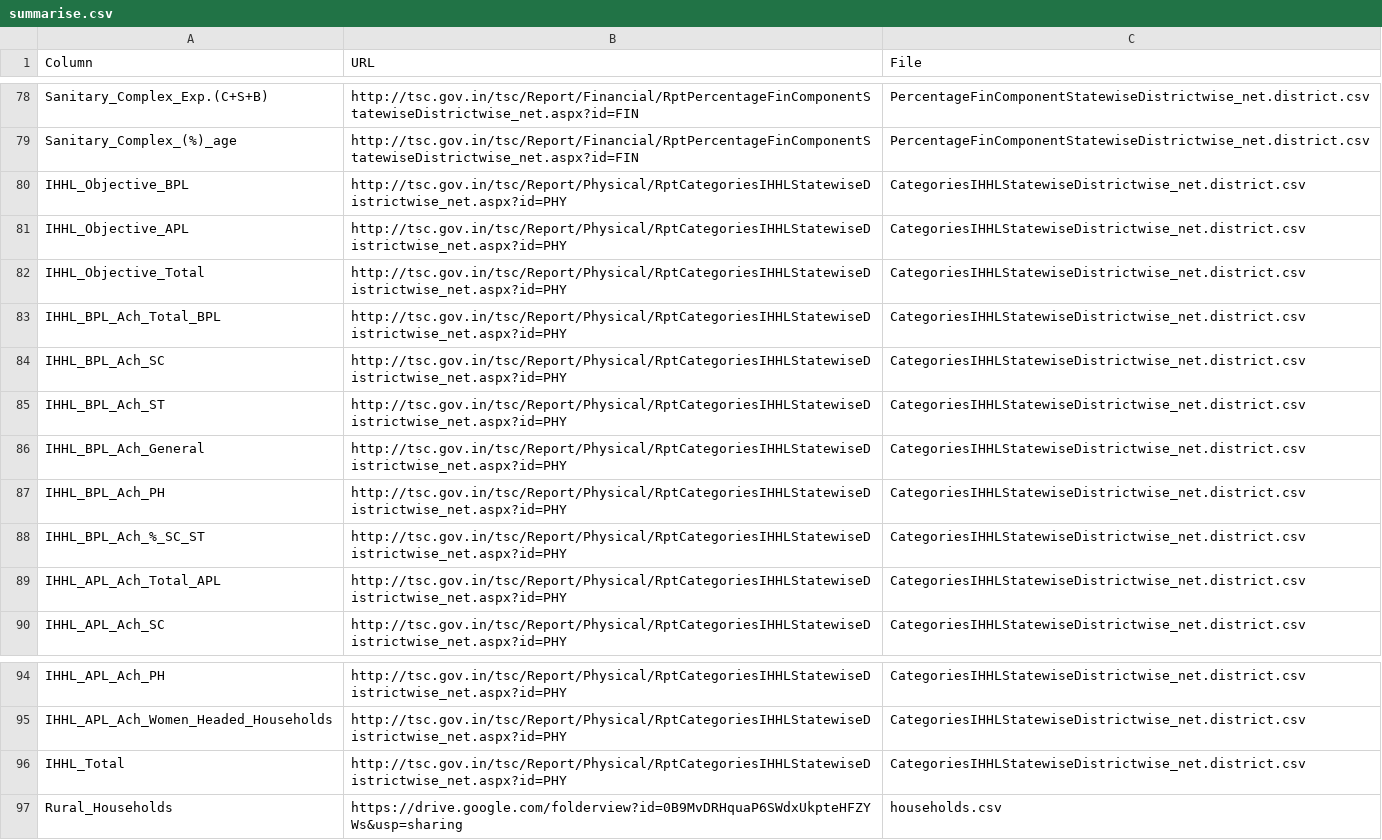
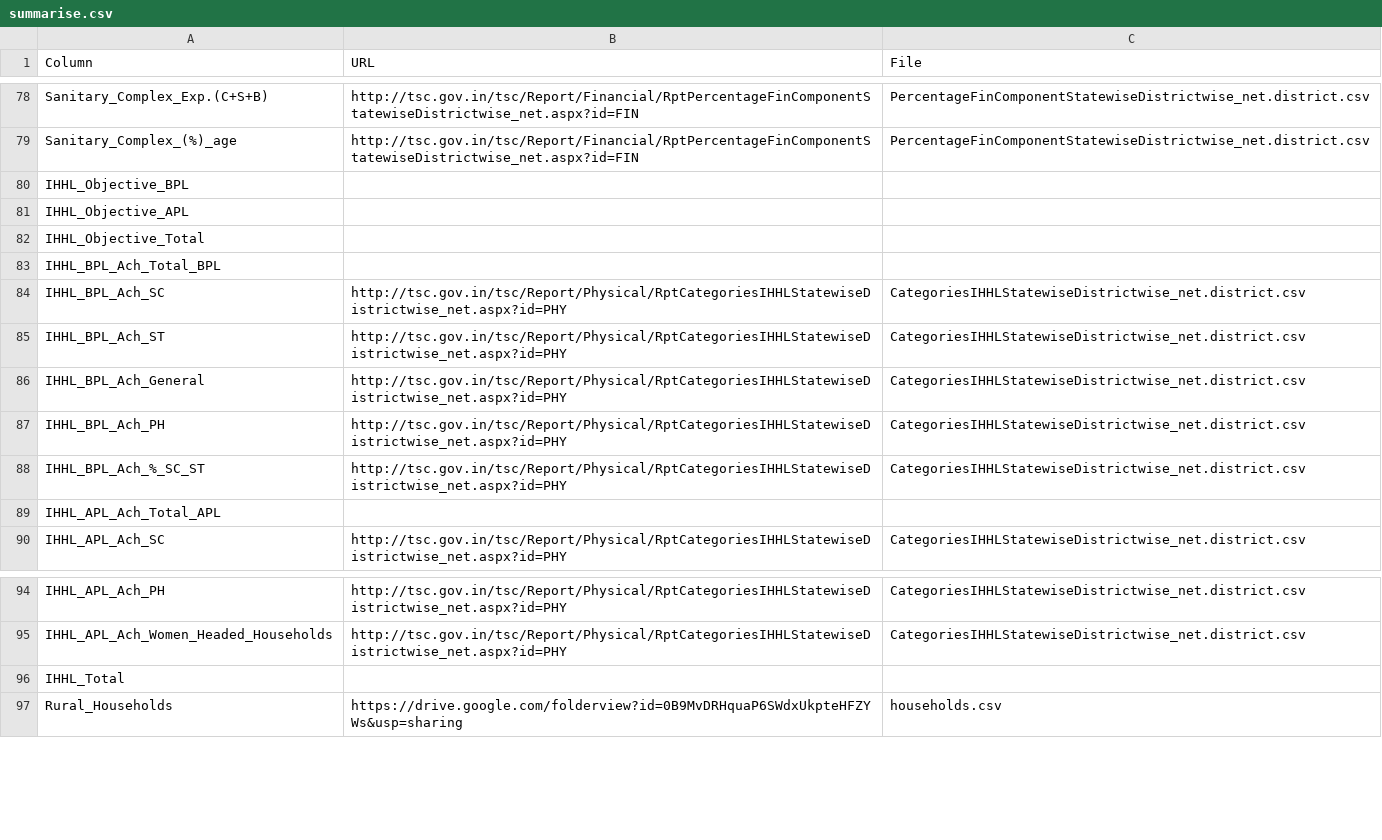
Before and after one commit to arghyam/arghyam-scrapers, a CSV file: summarise.csv, drawn as a sheet; only a part is shown, gaps mark what is left out.

Commit message:
Removed info from repeating columns

```diff
--- a/summarise.csv
+++ b/summarise.csv
@@ -79,6 +79,6 @@ Sanitary_Complex_Exp.(C+S+B),http://tsc.gov.in/tsc/Report/Financial/RptPercentag
 Sanitary_Complex_(%)_age,http://tsc.gov.in/tsc/Report/Financial/RptPercentageFinComponentStatewiseDistrictwise_net.aspx?id=FIN,PercentageFinComponentStatewiseDistrictwise_net.district.csv
-IHHL_Objective_BPL,http://tsc.gov.in/tsc/Report/Physical/RptCategoriesIHHLStatewiseDistrictwise_net.aspx?id=PHY,CategoriesIHHLStatewiseDistrictwise_net.district.csv
-IHHL_Objective_APL,http://tsc.gov.in/tsc/Report/Physical/RptCategoriesIHHLStatewiseDistrictwise_net.aspx?id=PHY,CategoriesIHHLStatewiseDistrictwise_net.district.csv
-IHHL_Objective_Total,http://tsc.gov.in/tsc/Report/Physical/RptCategoriesIHHLStatewiseDistrictwise_net.aspx?id=PHY,CategoriesIHHLStatewiseDistrictwise_net.district.csv
-IHHL_BPL_Ach_Total_BPL,http://tsc.gov.in/tsc/Report/Physical/RptCategoriesIHHLStatewiseDistrictwise_net.aspx?id=PHY,CategoriesIHHLStatewiseDistrictwise_net.district.csv
+IHHL_Objective_BPL
+IHHL_Objective_APL
+IHHL_Objective_Total
+IHHL_BPL_Ach_Total_BPL
 IHHL_BPL_Ach_SC,http://tsc.gov.in/tsc/Report/Physical/RptCategoriesIHHLStatewiseDistrictwise_net.aspx?id=PHY,CategoriesIHHLStatewiseDistrictwise_net.district.csv
@@ -88,3 +88,3 @@ IHHL_BPL_Ach_PH,http://tsc.gov.in/tsc/Report/Physical/RptCategoriesIHHLStatewise
 IHHL_BPL_Ach_%_SC_ST,http://tsc.gov.in/tsc/Report/Physical/RptCategoriesIHHLStatewiseDistrictwise_net.aspx?id=PHY,CategoriesIHHLStatewiseDistrictwise_net.district.csv
-IHHL_APL_Ach_Total_APL,http://tsc.gov.in/tsc/Report/Physical/RptCategoriesIHHLStatewiseDistrictwise_net.aspx?id=PHY,CategoriesIHHLStatewiseDistrictwise_net.district.csv
+IHHL_APL_Ach_Total_APL
 IHHL_APL_Ach_SC,http://tsc.gov.in/tsc/Report/Physical/RptCategoriesIHHLStatewiseDistrictwise_net.aspx?id=PHY,CategoriesIHHLStatewiseDistrictwise_net.district.csv
@@ -95,3 +95,3 @@ IHHL_APL_Ach_PH,http://tsc.gov.in/tsc/Report/Physical/RptCategoriesIHHLStatewise
 IHHL_APL_Ach_Women_Headed_Households,http://tsc.gov.in/tsc/Report/Physical/RptCategoriesIHHLStatewiseDistrictwise_net.aspx?id=PHY,CategoriesIHHLStatewiseDistrictwise_net.district.csv
-IHHL_Total,http://tsc.gov.in/tsc/Report/Physical/RptCategoriesIHHLStatewiseDistrictwise_net.aspx?id=PHY,CategoriesIHHLStatewiseDistrictwise_net.district.csv
+IHHL_Total
 Rural_Households,https://drive.google.com/folderview?id=0B9MvDRHquaP6SWdxUkpteHFZYWs&usp=sharing,households.csv
```
